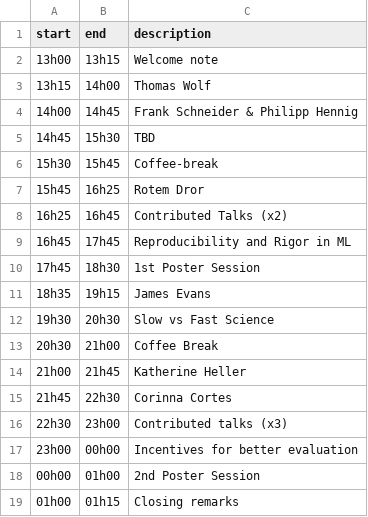
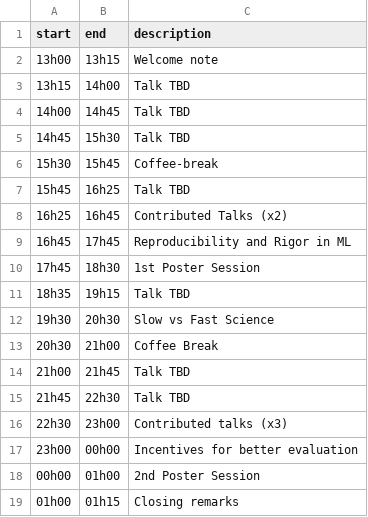
Before and after one commit to ml-eval/ml-eval.github.io, a CSV file: _data/schedule.csv, drawn as a sheet.

Commit message:
Update schedule

```diff
--- a/_data/schedule.csv
+++ b/_data/schedule.csv
@@ -2,7 +2,7 @@ start,end,description
 13h00,13h15,Welcome note
-13h15,14h00,Thomas Wolf
-14h00,14h45,Frank Schneider & Philipp Hennig
-14h45,15h30,TBD
+13h15,14h00,Talk TBD
+14h00,14h45,Talk TBD
+14h45,15h30,Talk TBD
 15h30,15h45,Coffee-break
-15h45,16h25,Rotem Dror
+15h45,16h25,Talk TBD
 16h25,16h45,Contributed Talks (x2)
@@ -10,7 +10,7 @@ start,end,description
 17h45,18h30,1st Poster Session
-18h35,19h15,James Evans
+18h35,19h15,Talk TBD
 19h30,20h30,Slow vs Fast Science
 20h30,21h00,Coffee Break
-21h00,21h45,Katherine Heller
-21h45,22h30,Corinna Cortes
+21h00,21h45,Talk TBD
+21h45,22h30,Talk TBD
 22h30,23h00,Contributed talks (x3)
```
